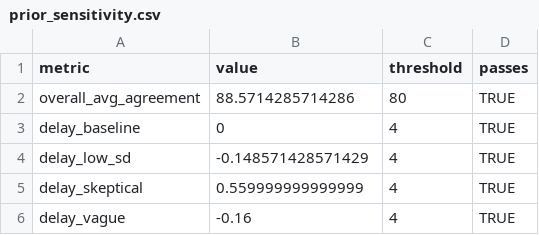
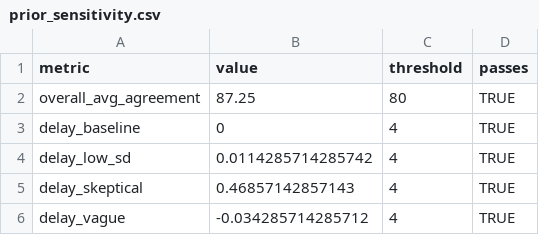
Before and after one commit to MartinBraquet/rct-autism, a CSV file: results/prior_sensitivity.csv, drawn as a sheet; the diff names each change by its address in the sheet, - before the commit and + after, or states it on an @@ line.

Commit message:
Add detailed README for analysis folder, update main and covariate sensitivity reports with improved structure and readability, refine utility scripts for clarity, and revise supporting files for metadata and formatting consistency.

```diff
--- a/results/prior_sensitivity.csv
+++ b/results/prior_sensitivity.csv
-B2 (value): 88.5714285714286
+B2 (value): 87.25
-B4 (value): -0.148571428571429
+B4 (value): 0.0114285714285742
-B5 (value): 0.559999999999999
+B5 (value): 0.46857142857143
-B6 (value): -0.16
+B6 (value): -0.034285714285712
```
Also changed, not shown: 12 other files.
